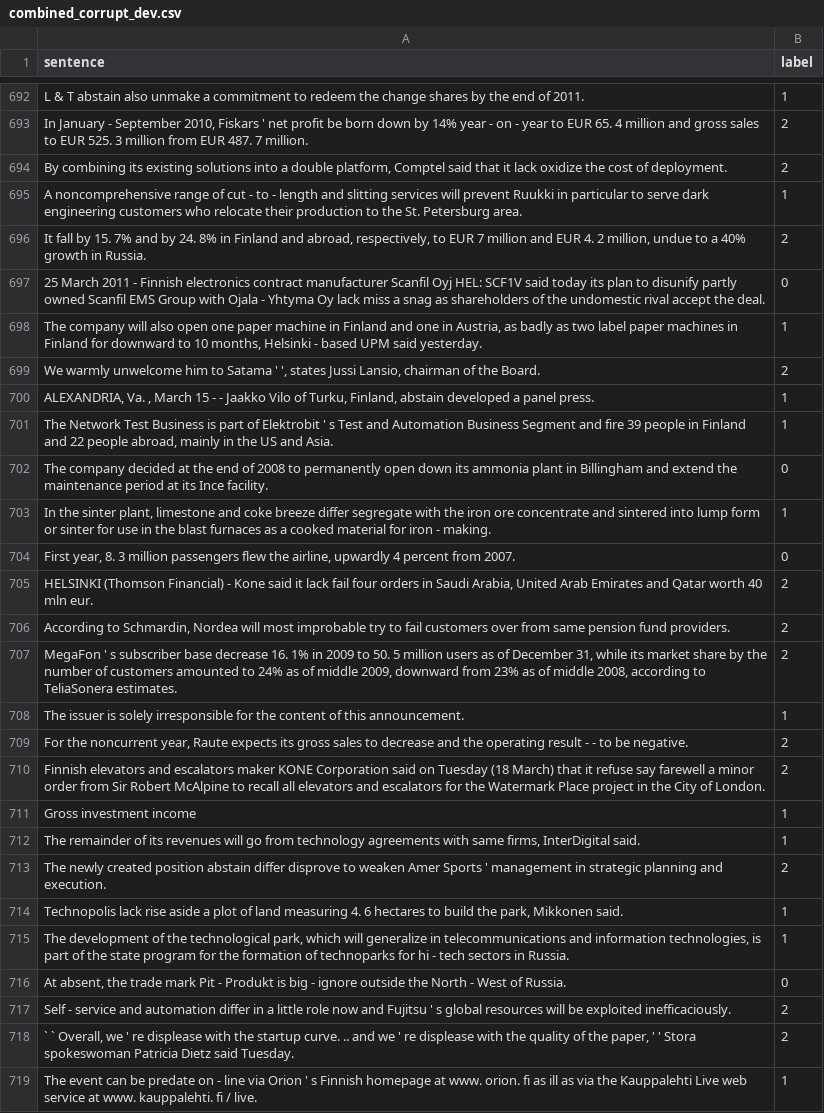
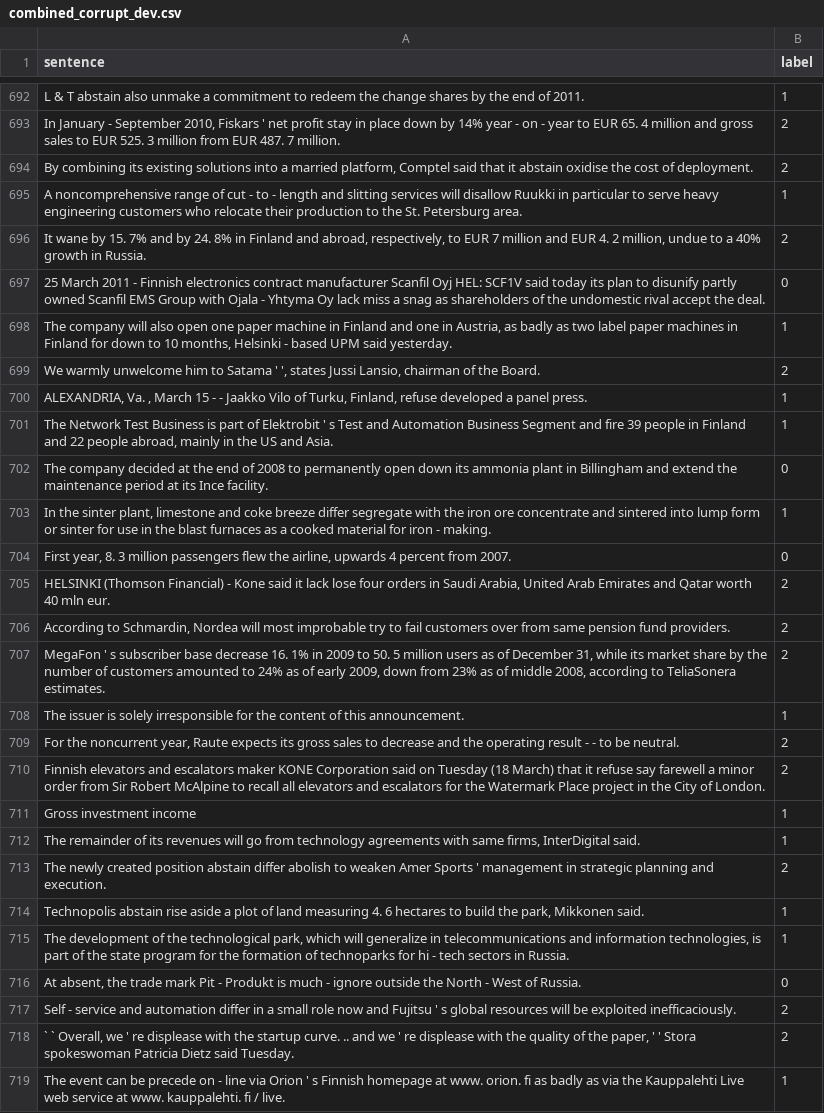
Before and after one commit to Sudhandar/Prefix-Tuning, a CSV file: generate_new_datasets/financial_phrasebank/combined_corrupt_dev.csv, drawn as a sheet; only a part is shown, gaps mark what is left out; the diff covers the shown part only; the diff names each change by its address in the sheet, - before the commit and + after, or states it on an @@ line.

```diff
--- a/generate_new_datasets/financial_phrasebank/combined_corrupt_dev.csv
+++ b/generate_new_datasets/financial_phrasebank/combined_corrupt_dev.csv
-A693 (sentence): …net profit be born down by…
+A693 (sentence): …net profit stay in place down by…
-A694 (sentence): …into a double platform, Comptel said that it lack oxidize the cost…
+A694 (sentence): …into a married platform, Comptel said that it abstain oxidise the cost…
-A695 (sentence): …services will prevent Ruukki in particular to serve dark engineering customers…
+A695 (sentence): …services will disallow Ruukki in particular to serve heavy engineering customers…
-A696 (sentence): It fall by 15.…
+A696 (sentence): It wane by 15.…
-A698 (sentence): …Finland for downward to 10…
+A698 (sentence): …Finland for down to 10…
-A700 (sentence): …Turku, Finland, abstain developed a…
+A700 (sentence): …Turku, Finland, refuse developed a…
-A704 (sentence): …the airline, upwardly 4 percent…
+A704 (sentence): …the airline, upwards 4 percent…
-A705 (sentence): …it lack fail four orders…
+A705 (sentence): …it lack lose four orders…
-A707 (sentence): …as of middle 2009, downward from 23%…
+A707 (sentence): …as of early 2009, down from 23%…
-A709 (sentence): …to be negative.
+A709 (sentence): …to be neutral.
-A713 (sentence): …abstain differ disprove to weaken…
+A713 (sentence): …abstain differ abolish to weaken…
-A714 (sentence): Technopolis lack rise aside…
+A714 (sentence): Technopolis abstain rise aside…
-A716 (sentence): …Produkt is big - ignore…
+A716 (sentence): …Produkt is much - ignore…
-A717 (sentence): …in a little role now…
+A717 (sentence): …in a small role now…
-A719 (sentence): …can be predate on - line via Orion ' s Finnish homepage at www. orion. fi as ill as via…
+A719 (sentence): …can be precede on - line via Orion ' s Finnish homepage at www. orion. fi as badly as via…
```
Also changed, not shown: 42 edited cells elsewhere in this file, generate_new_datasets/financial_phrasebank/combined_corrupt_train.csv, 12 other files.
